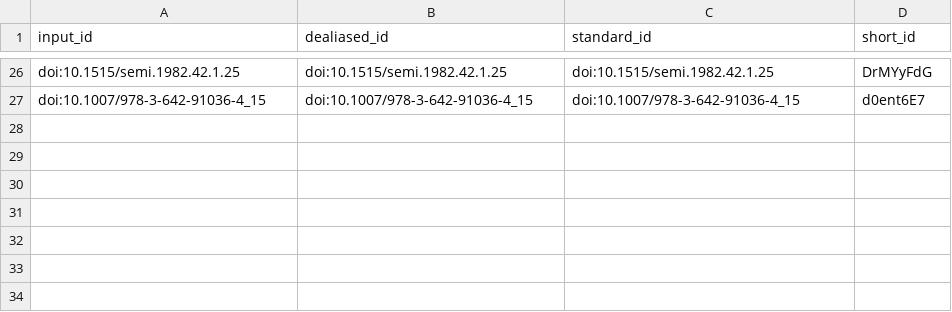
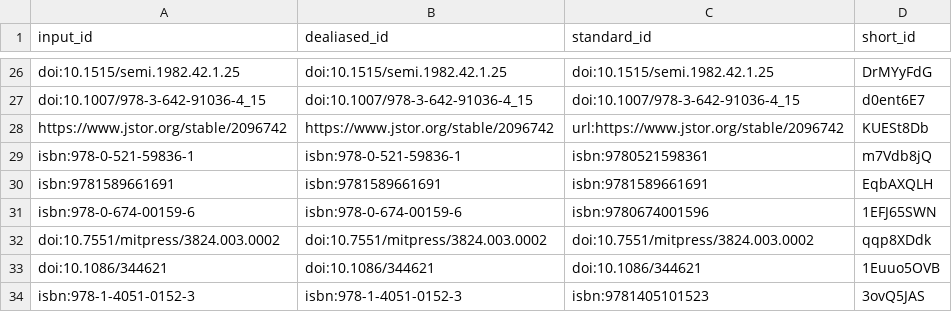
Before and after one commit to pascalin/biosemiotics, a TSV file: citations.tsv, drawn as a sheet; only a part is shown, gaps mark what is left out; the diff names each change by its address in the sheet, - before the commit and + after, or states it on an @@ line.

Commit message:
Hice algunos cambios en la segunda sección y concluí la tercera. [ci skip]
This build is based on
https://github.com/pascalin/biosemiotics/commit/088db099a4cff2d2f27789f63ec4e3ff1df319b9.

This commit was created by the following CI build and job:
https://github.com/pascalin/biosemiotics/commit/088db099a4cff2d2f27789f63ec4e3ff1df319b9/checks
https://github.com/pascalin/biosemiotics/actions/runs/9539248824

```diff
--- a/citations.tsv
+++ b/citations.tsv
+row 28: https://www.jstor.org/stable/2096742 | https://www.jstor.org/stable/2096742 | url:https://www.jstor.org/stable/2096742 | KUESt8Db
+row 29: isbn:978-0-521-59836-1 | isbn:978-0-521-59836-1 | isbn:9780521598361 | m7Vdb8jQ
+row 30: isbn:9781589661691 | isbn:9781589661691 | isbn:9781589661691 | EqbAXQLH
+row 31: isbn:978-0-674-00159-6 | isbn:978-0-674-00159-6 | isbn:9780674001596 | 1EFJ65SWN
+row 32: doi:10.7551/mitpress/3824.003.0002 | doi:10.7551/mitpress/3824.003.0002 | doi:10.7551/mitpress/3824.003.0002 | qqp8XDdk
+row 33: doi:10.1086/344621 | doi:10.1086/344621 | doi:10.1086/344621 | 1Euuo5OVB
+row 34: isbn:978-1-4051-0152-3 | isbn:978-1-4051-0152-3 | isbn:9781405101523 | 3ovQ5JAS
```
Also changed, not shown: 7 other files.
